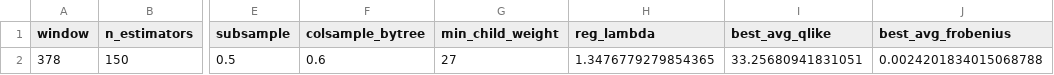
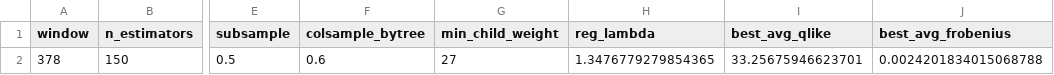
Before and after one commit to bjornhaalandoma/Master_thesis, a CSV file: results/xgb_optuna_best_h10.csv, drawn as a sheet; only a part is shown, gaps mark what is left out; the diff names each change by its address in the sheet, - before the commit and + after, or states it on an @@ line.

```diff
--- a/results/xgb_optuna_best_h10.csv
+++ b/results/xgb_optuna_best_h10.csv
-I2 (best_avg_qlike): 33.25680941831051
+I2 (best_avg_qlike): 33.25675946623701
```
Also changed, not shown: results/xgb_optuna_trials_h10.csv, 1 other file.
